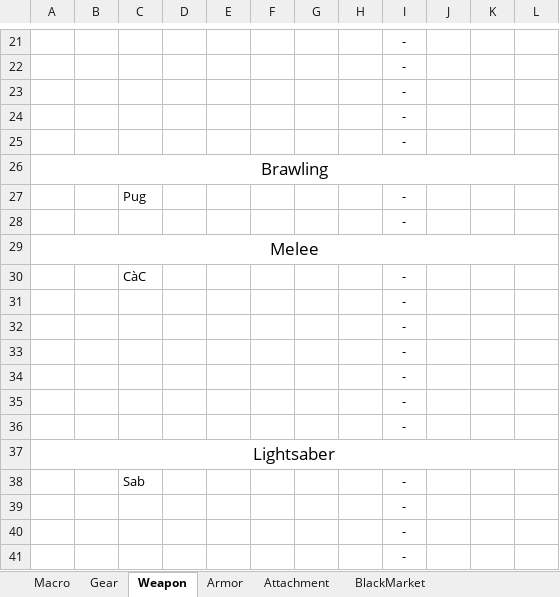
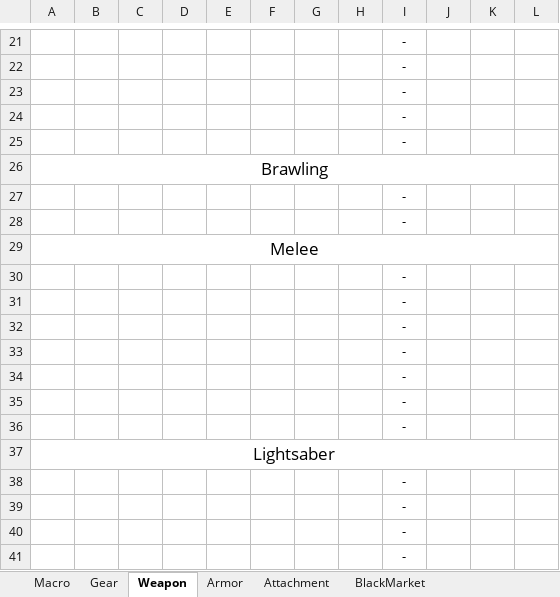
Before and after one commit to Spocky69/StarWarsShopGenerator, an Excel workbook: Source/Database/DawnOfRebellion.xlsm, sheet Weapon, drawn as a sheet; only a part is shown, gaps mark what is left out; values as stored, in another font and other column widths than the file's, no borders; the diff names each change by its address in the sheet, - before the commit and + after, or states it on an @@ line.

```diff
--- a/Source/Database/DawnOfRebellion.xlsm (sheet Weapon)
+++ b/Source/Database/DawnOfRebellion.xlsm (sheet Weapon)
-C27: Pug
+C27: (empty)
-C30: CàC
+C30: (empty)
-C38: Sab
+C38: (empty)
```
Also changed, not shown: charts or pictures, Source/Database/EndlessVigil.xlsm, Source/Database/FarHorizons.xlsm, 23 other files.
